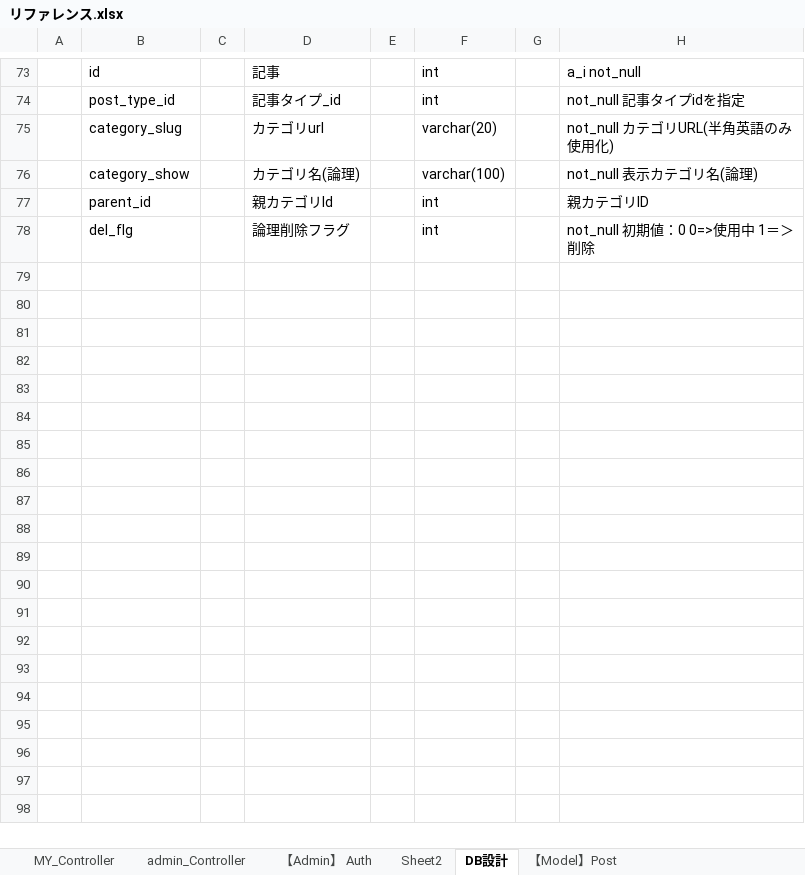
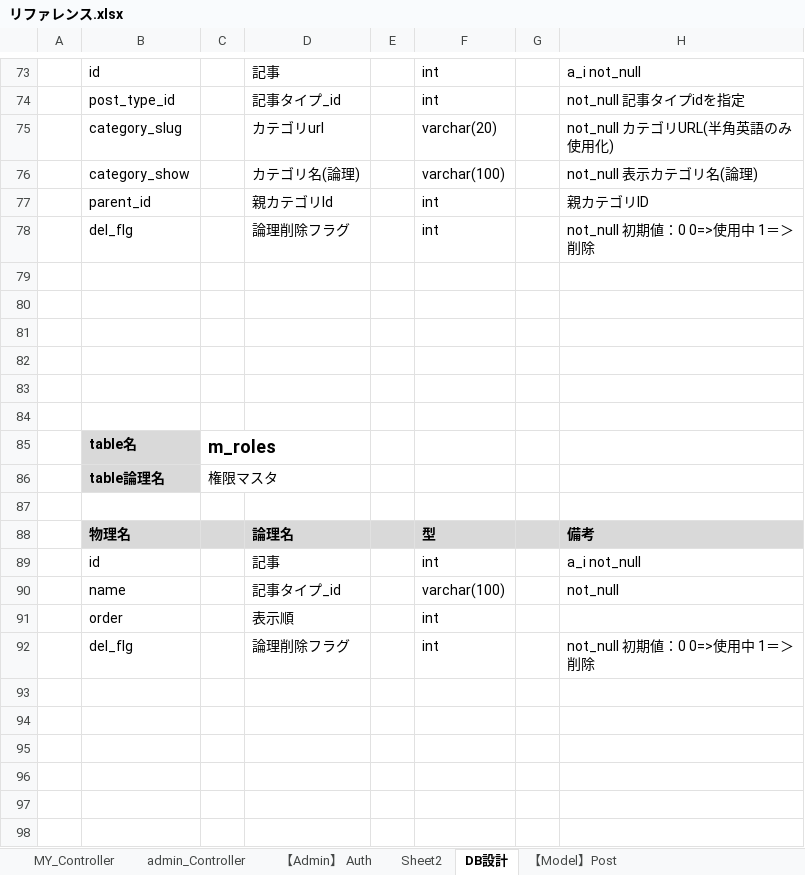
Before and after one commit to NaszvadiG/shie_ms, an Excel workbook: Doc/リファレンス.xlsx, sheet DB設計, drawn as a sheet; only a part is shown, gaps mark what is left out; values as stored, in another font and other column widths than the file's, no borders; the diff covers the shown part only; the diff names each change by its address in the sheet, - before the commit and + after, or states it on an @@ line.

```diff
--- a/Doc/リファレンス.xlsx (sheet DB設計)
+++ b/Doc/リファレンス.xlsx (sheet DB設計)
+row 79: (empty)
+row 80: (empty)
+row 81: (empty)
+row 82: (empty)
+row 83: (empty)
+row 84: (empty)
+row 85:  | table名 | m_roles
+row 86:  | table論理名 | 権限マスタ
+row 87: (empty)
+row 88:  | 物理名 |  | 論理名 |  | 型 |  | 備考
+row 89:  | id |  | 記事 |  | int |  | a_i not_null
+row 90:  | name |  | 記事タイプ_id |  | varchar(100) |  | not_null
+row 91:  | order |  | 表示順 |  | int
+row 92:  | del_flg |  | 論理削除フラグ |  | int |  | not_null 初期値：0 0=>使用中 1＝＞削除
+row 93: (empty)
+row 94: (empty)
+row 95: (empty)
+row 96: (empty)
+row 97: (empty)
+row 98: (empty)
```
Also changed, not shown: 21 added rows elsewhere in this sheet, 10 other files.
